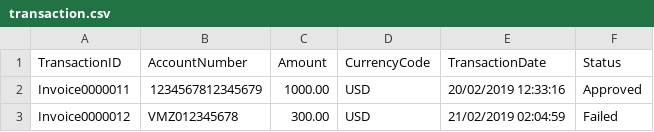
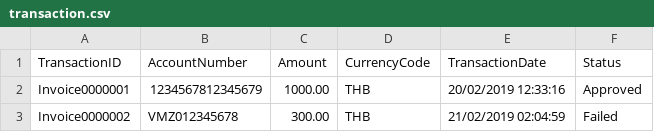
Before and after one commit to Sompatbu/WebAssignment, a CSV file: transaction.csv, drawn as a sheet.

Commit message:
Fix Date Range filter

```diff
--- a/transaction.csv
+++ b/transaction.csv
@@ -1,3 +1,3 @@
 TransactionID,AccountNumber,Amount,CurrencyCode,TransactionDate,Status
-Invoice0000011,1234567812345679,1000.00,USD,20/02/2019 12:33:16,Approved
-Invoice0000012,VMZ012345678,300.00,USD,21/02/2019 02:04:59,Failed
+Invoice0000001,1234567812345679,1000.00,THB,20/02/2019 12:33:16,Approved
+Invoice0000002,VMZ012345678,300.00,THB,21/02/2019 02:04:59,Failed
```
Also changed, not shown: 3 other files.
